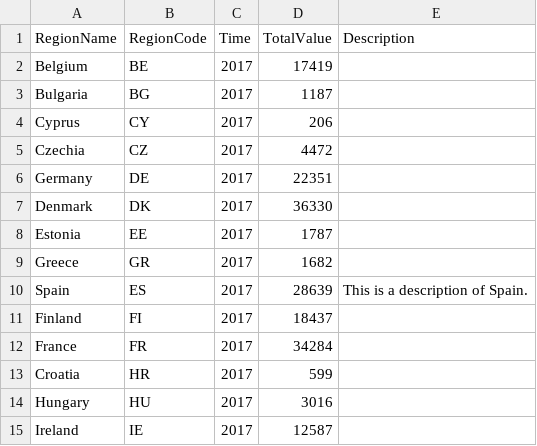
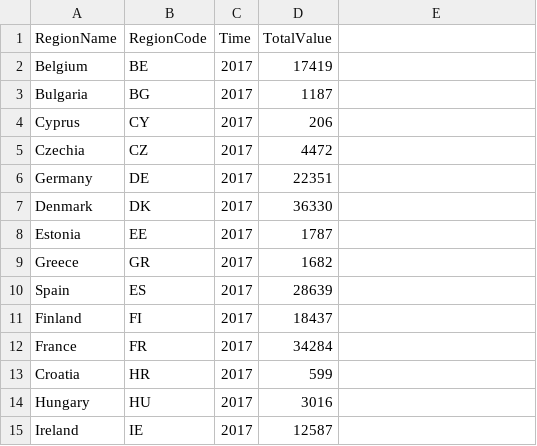
Before and after one commit to BennyTesting/Data-Visualization-Project--Group-4-, a CSV file: DV2/Geomap.csv, drawn as a sheet; only a part is shown.

```diff
--- a/DV2/Geomap.csv
+++ b/DV2/Geomap.csv
@@ -1,2 +1,2 @@
-RegionName,RegionCode,Time,TotalValue,Description
+RegionName,RegionCode,Time,TotalValue
 Belgium,BE,2017,17419
@@ -9,3 +9,3 @@ Estonia,EE,2017,1787
 Greece,GR,2017,1682
-Spain,ES,2017,28639,This is a description of Spain.
+Spain,ES,2017,28639
 Finland,FI,2017,18437
```
Also changed, not shown: DV5/Living_With_HIV.csv, 8 other files.
